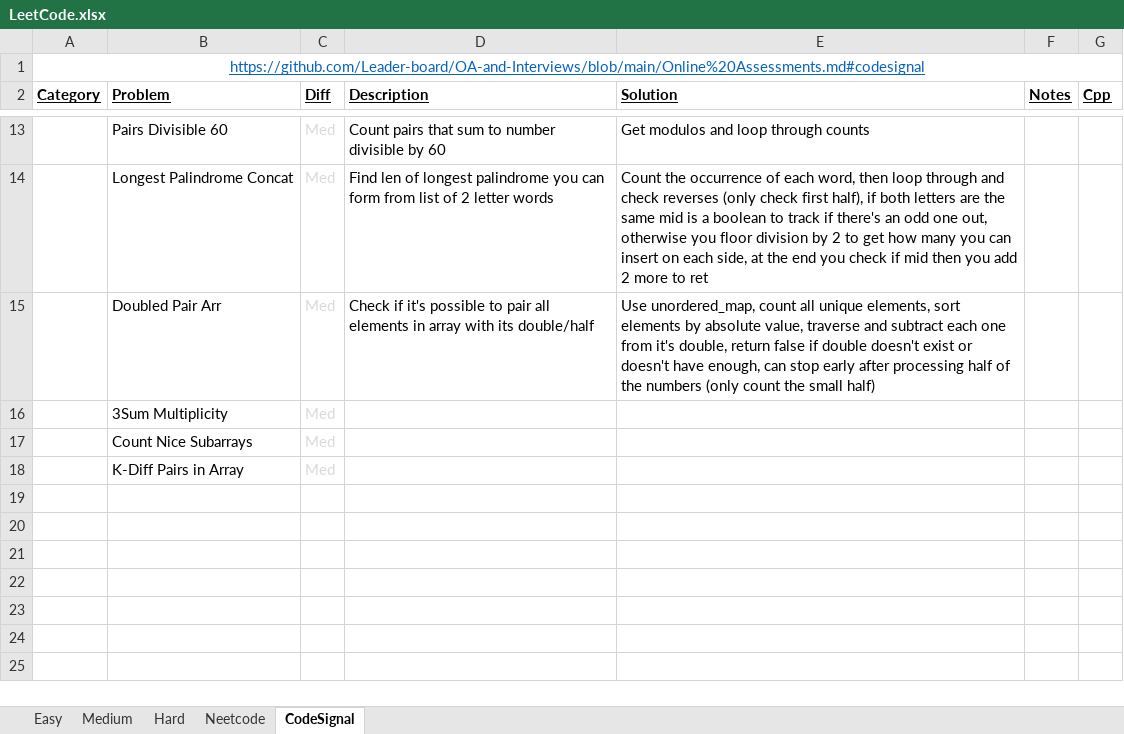
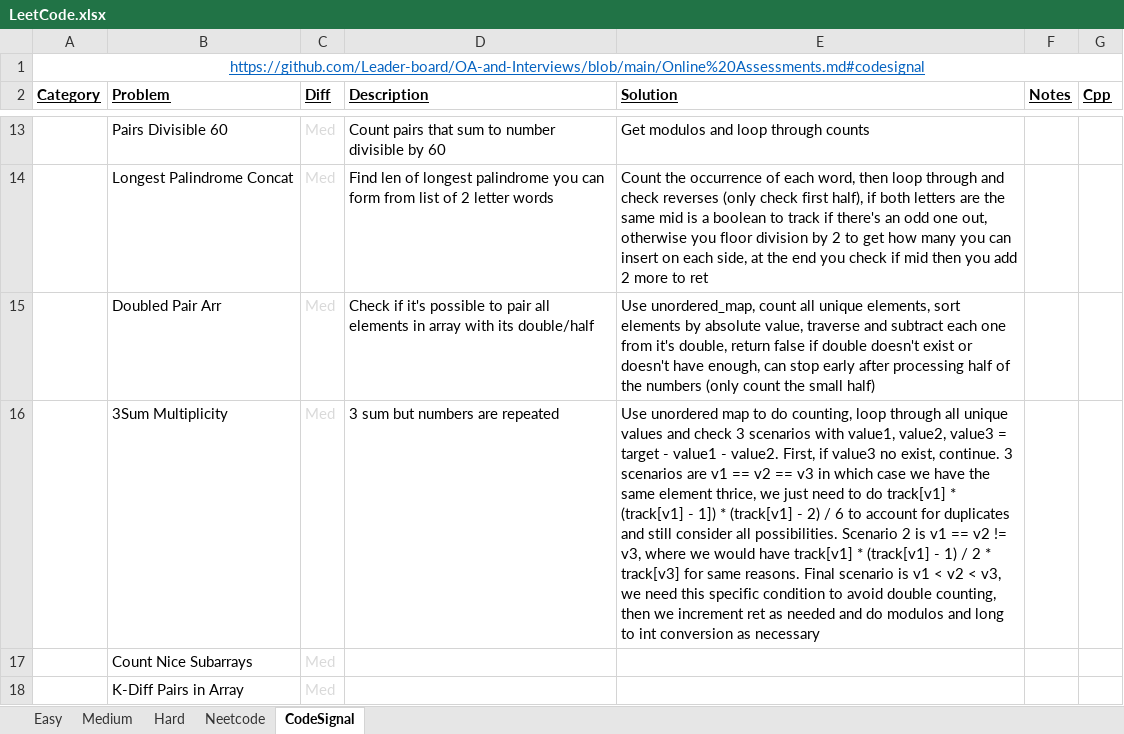
Before and after one commit to eric-zzhou/LeetcodeGrind, an Excel workbook: LeetCode.xlsx, sheet CodeSignal, drawn as a sheet; only a part is shown, gaps mark what is left out; values as stored, in another font and other column widths than the file's, no borders; conditional formats not drawn; the diff names each change by its address in the sheet, - before the commit and + after, or states it on an @@ line.

```diff
--- a/LeetCode.xlsx (sheet CodeSignal)
+++ b/LeetCode.xlsx (sheet CodeSignal)
-D16 (Description): (empty)
+D16 (Description): 3 sum but numbers are repeated
-E16 (Solution): (empty)
+E16 (Solution): Use unordered map to do counting, loop through all unique values and check 3 scenarios with value1, value2, value3 = target - value1 - value2. First, if value3 no exist, continue. 3 scenarios are v1 == v2 == v3 in which case we have the same element thrice, we just need to do track[v1] * (track[v1] - 1]) * (track[v1] - 2) / 6 to account for duplicates and still consider all possibilities. Scenario 2 is v1 == v2 != v3, where we would have track[v1] * (track[v1] - 1) / 2 * track[v3] for same reasons. Final scenario is v1 < v2 < v3, we need this specific condition to avoid double counting, then we increment ret as needed and do modulos and long to int conversion as necessary
```
Also changed, not shown: 1 other file.
